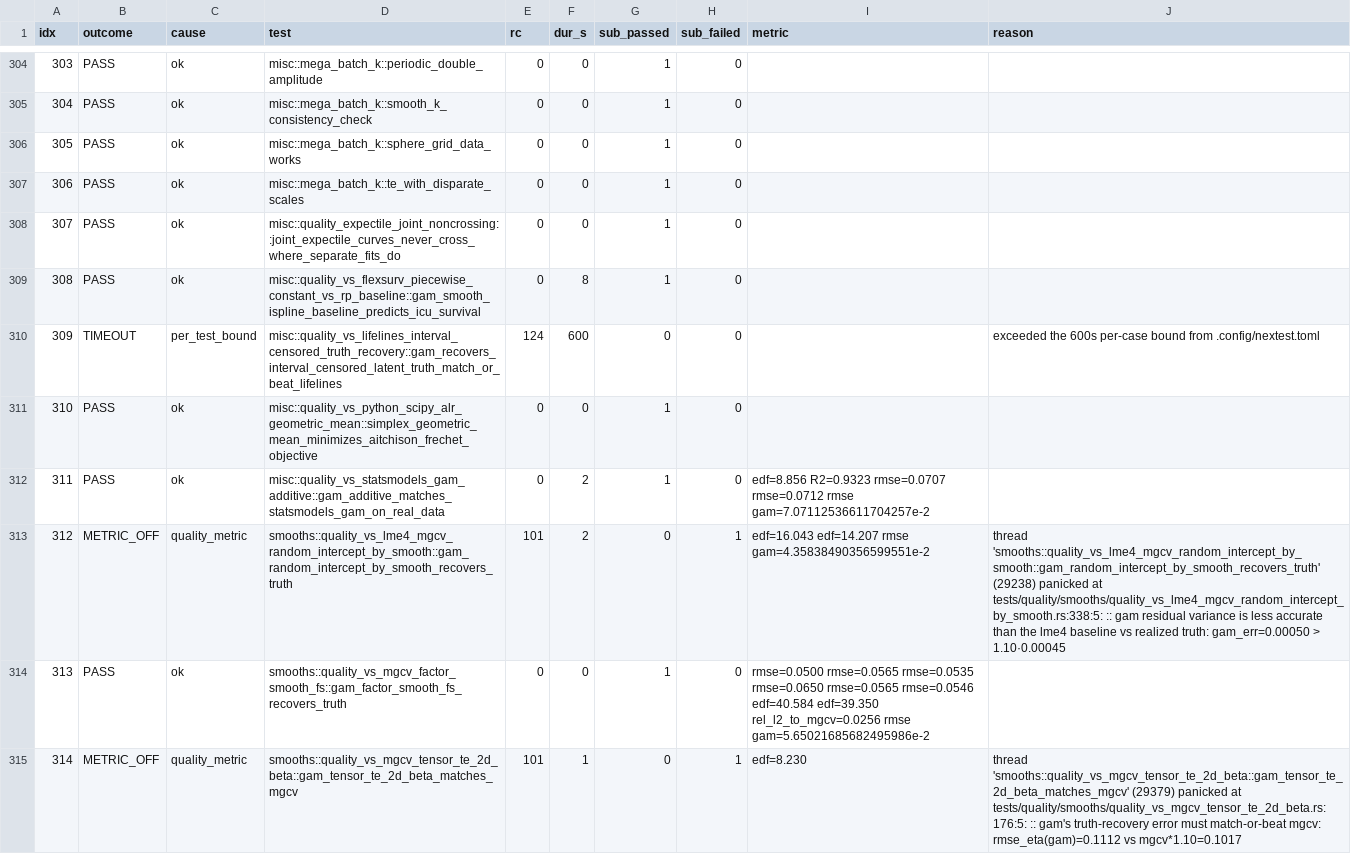
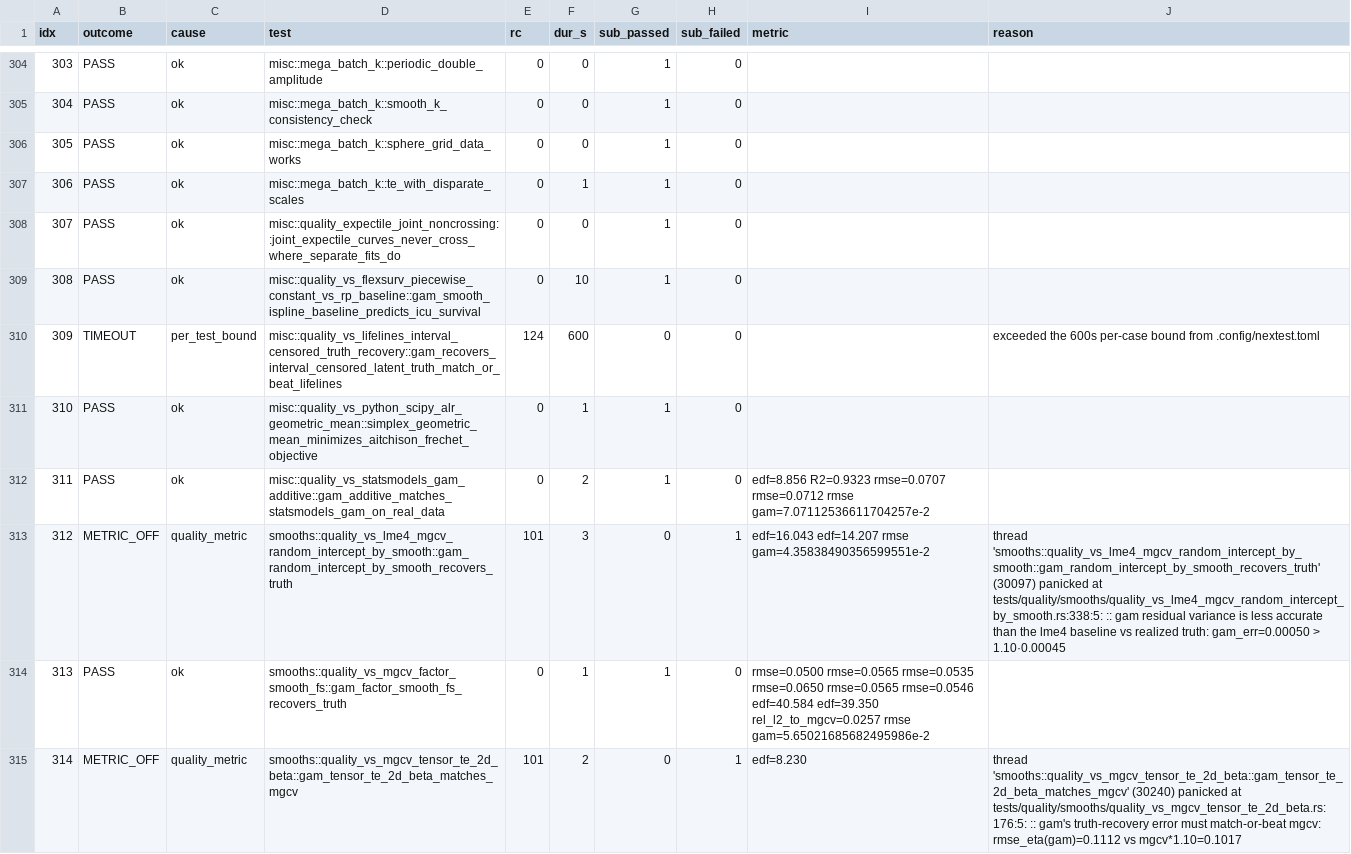
Before and after one commit to SauersML/gam, a TSV file: bench/gha_results/reference-quality/quality_results.tsv, drawn as a sheet; only a part is shown, gaps mark what is left out; the diff covers the shown part only.

```diff
--- a/bench/gha_results/reference-quality/quality_results.tsv
+++ b/bench/gha_results/reference-quality/quality_results.tsv
@@ -306,10 +306,10 @@ idx	outcome	cause	test	rc	dur_s	sub_passed	sub_failed	metric	reason
 305	PASS	ok	misc::mega_batch_k::sphere_grid_data_works	0	0	1	0		
-306	PASS	ok	misc::mega_batch_k::te_with_disparate_scales	0	0	1	0		
+306	PASS	ok	misc::mega_batch_k::te_with_disparate_scales	0	1	1	0		
 307	PASS	ok	misc::quality_expectile_joint_noncrossing::joint_expectile_curves_never_cross_where_separate_fits_do	0	0	1	0		
-308	PASS	ok	misc::quality_vs_flexsurv_piecewise_constant_vs_rp_baseline::gam_smooth_ispline_baseline_predicts_icu_survival	0	8	1	0		
+308	PASS	ok	misc::quality_vs_flexsurv_piecewise_constant_vs_rp_baseline::gam_smooth_ispline_baseline_predicts_icu_survival	0	10	1	0		
 309	TIMEOUT	per_test_bound	misc::quality_vs_lifelines_interval_censored_truth_recovery::gam_recovers_interval_censored_latent_truth_match_or_beat_lifelines	124	600	0	0		exceeded the 600s per-case bound from .config/nextest.toml
-310	PASS	ok	misc::quality_vs_python_scipy_alr_geometric_mean::simplex_geometric_mean_minimizes_aitchison_frechet_objective	0	0	1	0		
+310	PASS	ok	misc::quality_vs_python_scipy_alr_geometric_mean::simplex_geometric_mean_minimizes_aitchison_frechet_objective	0	1	1	0		
 311	PASS	ok	misc::quality_vs_statsmodels_gam_additive::gam_additive_matches_statsmodels_gam_on_real_data	0	2	1	0	edf=8.856 R2=0.9323 rmse=0.0707 rmse=0.0712 rmse gam=7.07112536611704257e-2 	
-312	METRIC_OFF	quality_metric	smooths::quality_vs_lme4_mgcv_random_intercept_by_smooth::gam_random_intercept_by_smooth_recovers_truth	101	2	0	1	edf=16.043 edf=14.207 rmse gam=4.35838490356599551e-2 	thread 'smooths::quality_vs_lme4_mgcv_random_intercept_by_smooth::gam_random_intercept_by_smooth_recovers_truth' (29238) panicked at tests/quality/smooths/quality_vs_lme4_mgcv_random_intercept_by_smooth.rs:338:5: :: gam residual variance is less accurate than the lme4 baseline vs realized truth: gam_err=0.00050 > 1.10·0.00045
-313	PASS	ok	smooths::quality_vs_mgcv_factor_smooth_fs::gam_factor_smooth_fs_recovers_truth	0	0	1	0	rmse=0.0500 rmse=0.0565 rmse=0.0535 rmse=0.0650 rmse=0.0565 rmse=0.0546 edf=40.584 edf=39.350 rel_l2_to_mgcv=0.0256 rmse gam=5.65021685682495986e-2 	
-314	METRIC_OFF	quality_metric	smooths::quality_vs_mgcv_tensor_te_2d_beta::gam_tensor_te_2d_beta_matches_mgcv	101	1	0	1	edf=8.230 	thread 'smooths::quality_vs_mgcv_tensor_te_2d_beta::gam_tensor_te_2d_beta_matches_mgcv' (29379) panicked at tests/quality/smooths/quality_vs_mgcv_tensor_te_2d_beta.rs:176:5: :: gam's truth-recovery error must match-or-beat mgcv: rmse_eta(gam)=0.1112 vs mgcv*1.10=0.1017
+312	METRIC_OFF	quality_metric	smooths::quality_vs_lme4_mgcv_random_intercept_by_smooth::gam_random_intercept_by_smooth_recovers_truth	101	3	0	1	edf=16.043 edf=14.207 rmse gam=4.35838490356599551e-2 	thread 'smooths::quality_vs_lme4_mgcv_random_intercept_by_smooth::gam_random_intercept_by_smooth_recovers_truth' (30097) panicked at tests/quality/smooths/quality_vs_lme4_mgcv_random_intercept_by_smooth.rs:338:5: :: gam residual variance is less accurate than the lme4 baseline vs realized truth: gam_err=0.00050 > 1.10·0.00045
+313	PASS	ok	smooths::quality_vs_mgcv_factor_smooth_fs::gam_factor_smooth_fs_recovers_truth	0	1	1	0	rmse=0.0500 rmse=0.0565 rmse=0.0535 rmse=0.0650 rmse=0.0565 rmse=0.0546 edf=40.584 edf=39.350 rel_l2_to_mgcv=0.0257 rmse gam=5.65021685682495986e-2 	
+314	METRIC_OFF	quality_metric	smooths::quality_vs_mgcv_tensor_te_2d_beta::gam_tensor_te_2d_beta_matches_mgcv	101	2	0	1	edf=8.230 	thread 'smooths::quality_vs_mgcv_tensor_te_2d_beta::gam_tensor_te_2d_beta_matches_mgcv' (30240) panicked at tests/quality/smooths/quality_vs_mgcv_tensor_te_2d_beta.rs:176:5: :: gam's truth-recovery error must match-or-beat mgcv: rmse_eta(gam)=0.1112 vs mgcv*1.10=0.1017
```
Also changed, not shown: 139 edited cells elsewhere in this file, 3 other files.
